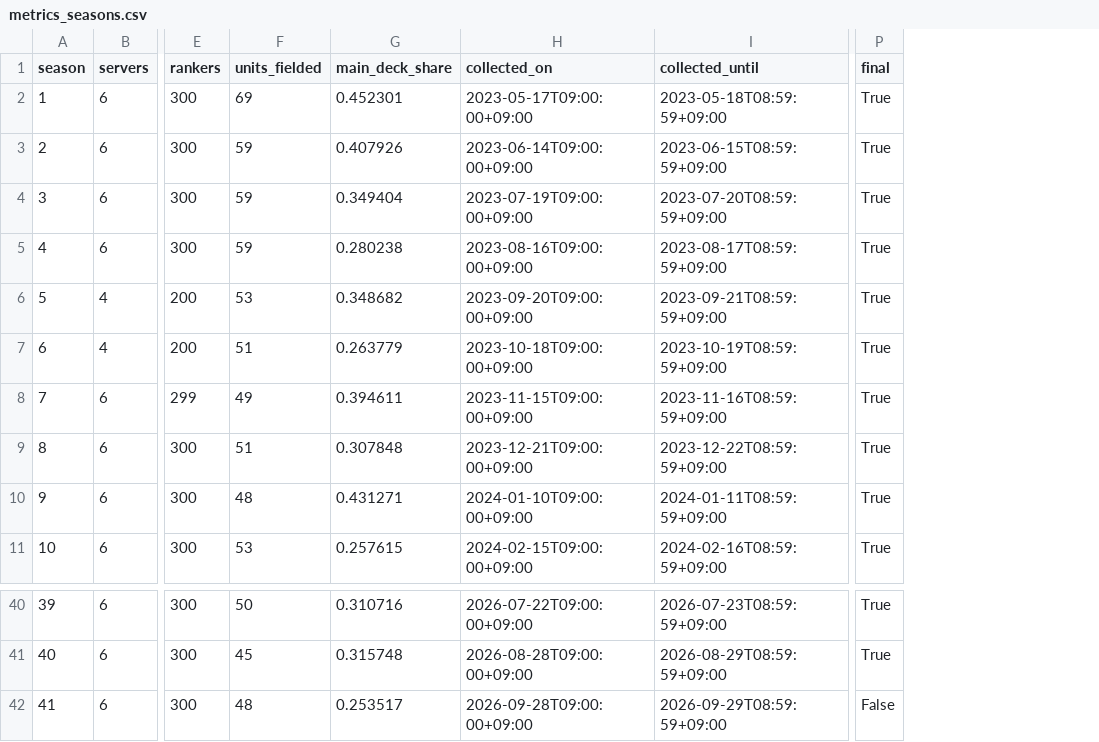
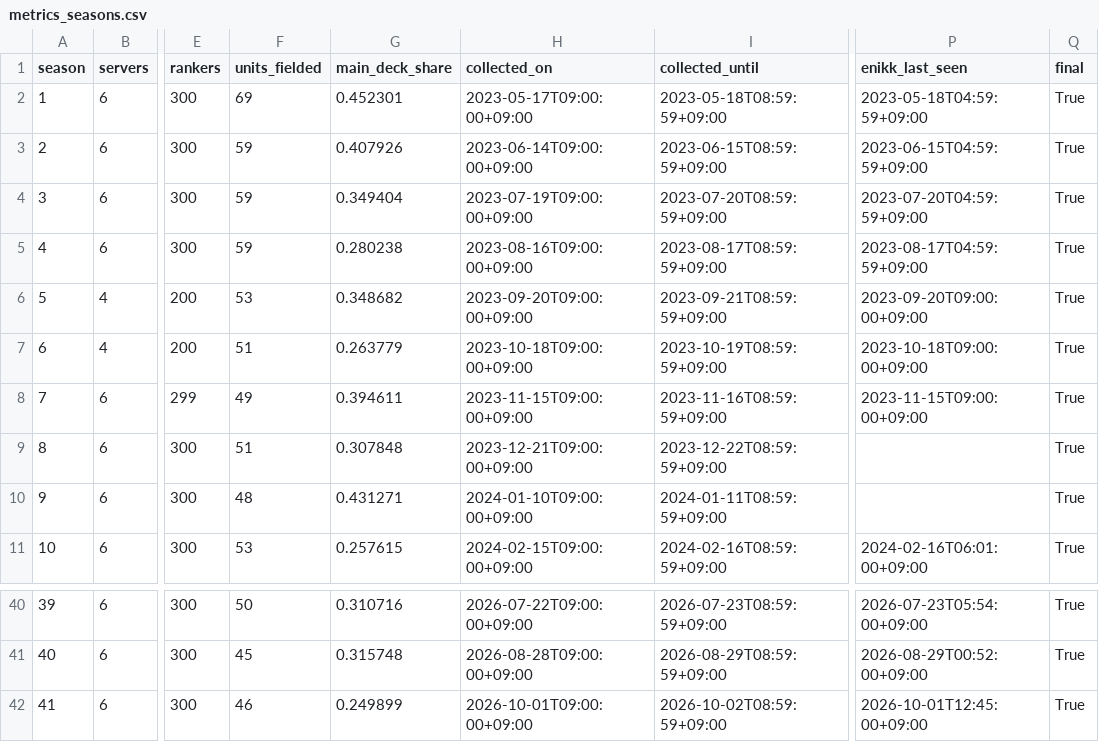
Before and after one commit to Jgaram/nikke-analysis, a CSV file: data/processed/metrics_seasons.csv, drawn as a sheet; only a part is shown, gaps mark what is left out; addresses are those after the commit; the diff names each change by its address in the sheet, - before the commit and + after, or states it on an @@ line.

```diff
--- a/data/processed/metrics_seasons.csv
+++ b/data/processed/metrics_seasons.csv
+column P (enikk_last_seen), rows 2-11: 2023-05-18T04:59:59+09:00 | 2023-06-15T04:59:59+09:00 | 2023-07-20T04:59:59+09:00 | 2023-08-17T04:59:59+09:00 | 2023-09-20T09:00:00+09:00 | 2023-10-18T09:00:00+09:00 | 2023-11-15T09:00:00+09:00 |  |  | 2024-02-16T06:01:00+09:00; rows 40-42: 2026-07-23T05:54:00+09:00 | 2026-08-29T00:52:00+09:00 | 2026-10-01T12:45:00+09:00
-F42 (units_fielded): 48
+F42 (units_fielded): 46
-G42 (main_deck_share): 0.253517
+G42 (main_deck_share): 0.249899
-H42 (collected_on): 2026-09-28T09:00:00+09:00
+H42 (collected_on): 2026-10-01T09:00:00+09:00
-I42 (collected_until): 2026-09-29T08:59:59+09:00
+I42 (collected_until): 2026-10-02T08:59:59+09:00
-Q42 (final): False
+Q42 (final): True
```
Also changed, not shown: data/processed/metrics_overall_tiers.csv, data/processed/metrics_synergy.csv, 18 other files.
